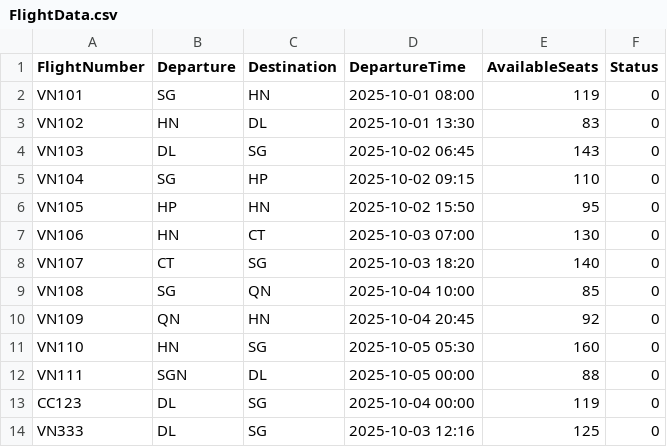
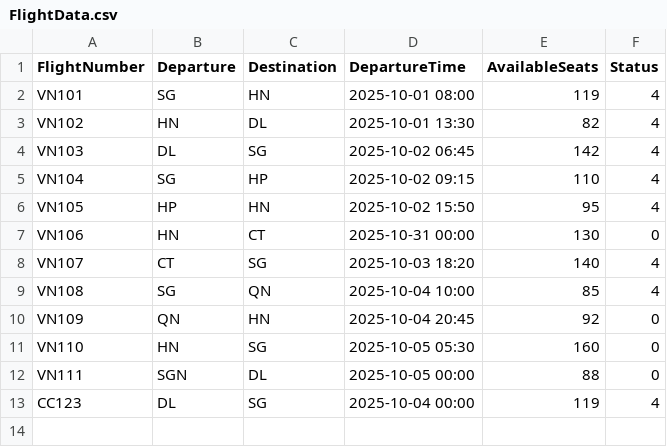
Before and after one commit to SieuDoge/AirlineTicketSystem, a CSV file: AirlineSystem/UserData/FlightData.csv, drawn as a sheet.

```diff
--- a/AirlineSystem/UserData/FlightData.csv
+++ b/AirlineSystem/UserData/FlightData.csv
@@ -1,10 +1,10 @@
 FlightNumber,Departure,Destination,DepartureTime,AvailableSeats,Status
-VN101,SG,HN,2025-10-01 08:00,119,0
-VN102,HN,DL,2025-10-01 13:30,83,0
-VN103,DL,SG,2025-10-02 06:45,143,0
-VN104,SG,HP,2025-10-02 09:15,110,0
-VN105,HP,HN,2025-10-02 15:50,95,0
-VN106,HN,CT,2025-10-03 07:00,130,0
-VN107,CT,SG,2025-10-03 18:20,140,0
-VN108,SG,QN,2025-10-04 10:00,85,0
+VN101,SG,HN,2025-10-01 08:00,119,4
+VN102,HN,DL,2025-10-01 13:30,82,4
+VN103,DL,SG,2025-10-02 06:45,142,4
+VN104,SG,HP,2025-10-02 09:15,110,4
+VN105,HP,HN,2025-10-02 15:50,95,4
+VN106,HN,CT,2025-10-31 00:00,130,0
+VN107,CT,SG,2025-10-03 18:20,140,4
+VN108,SG,QN,2025-10-04 10:00,85,4
 VN109,QN,HN,2025-10-04 20:45,92,0
@@ -12,3 +12,2 @@ VN110,HN,SG,2025-10-05 05:30,160,0
 VN111,SGN,DL,2025-10-05 00:00,88,0
-CC123,DL,SG,2025-10-04 00:00,119,0
-VN333,DL,SG,2025-10-03 12:16,125,0
+CC123,DL,SG,2025-10-04 00:00,119,4
```
Also changed, not shown: AirlineSystem/UserData/AirlineData.csv, AirlineSystem/UserData/TicketData.csv, 9 other files.
